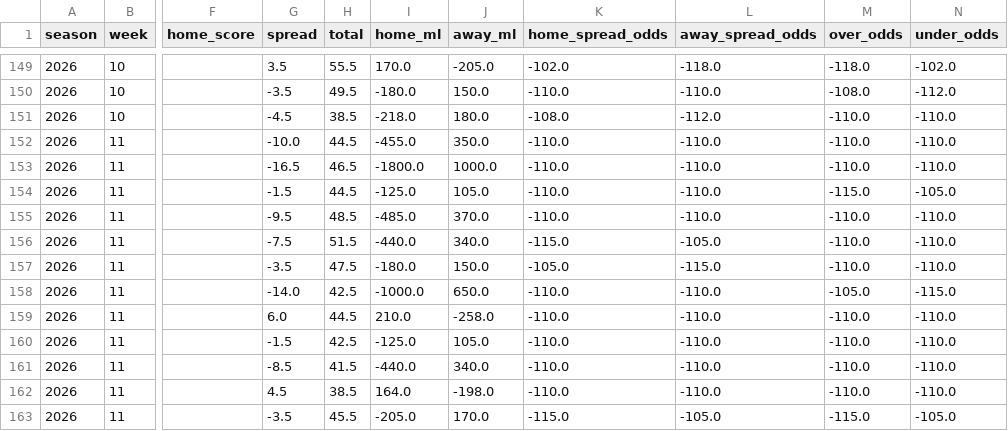
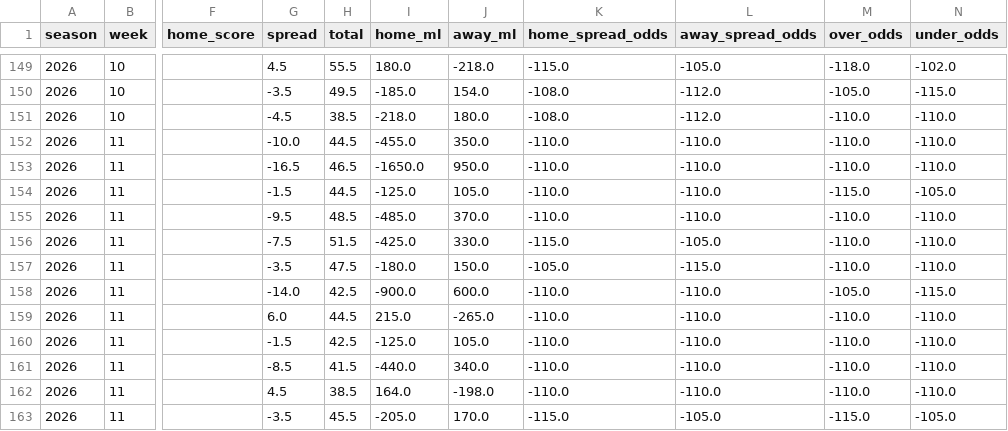
Before and after one commit to TuckersTruckers/nfl-model, a CSV file: nfl_output/games.csv, drawn as a sheet; only a part is shown, gaps mark what is left out; the diff covers the shown part only; the diff names each change by its address in the sheet, - before the commit and + after, or states it on an @@ line.

```diff
--- a/nfl_output/games.csv
+++ b/nfl_output/games.csv
-G149 (spread): 3.5
+G149 (spread): 4.5
-I149 (home_ml): 170.0
+I149 (home_ml): 180.0
-J149 (away_ml): -205.0
+J149 (away_ml): -218.0
-K149 (home_spread_odds): -102.0
+K149 (home_spread_odds): -115.0
-L149 (away_spread_odds): -118.0
+L149 (away_spread_odds): -105.0
-I150 (home_ml): -180.0
+I150 (home_ml): -185.0
-J150 (away_ml): 150.0
+J150 (away_ml): 154.0
-K150 (home_spread_odds): -110.0
+K150 (home_spread_odds): -108.0
-L150 (away_spread_odds): -110.0
+L150 (away_spread_odds): -112.0
-M150 (over_odds): -108.0
+M150 (over_odds): -105.0
-N150 (under_odds): -112.0
+N150 (under_odds): -115.0
-I153 (home_ml): -1800.0
+I153 (home_ml): -1650.0
-J153 (away_ml): 1000.0
+J153 (away_ml): 950.0
-I156 (home_ml): -440.0
+I156 (home_ml): -425.0
-J156 (away_ml): 340.0
+J156 (away_ml): 330.0
-I158 (home_ml): -1000.0
+I158 (home_ml): -900.0
-J158 (away_ml): 650.0
+J158 (away_ml): 600.0
-I159 (home_ml): 210.0
+I159 (home_ml): 215.0
-J159 (away_ml): -258.0
+J159 (away_ml): -265.0
```
Also changed, not shown: 32 edited cells elsewhere in this file, nfl_output/injuries.csv, nfl_output/players.csv, 3 other files.
